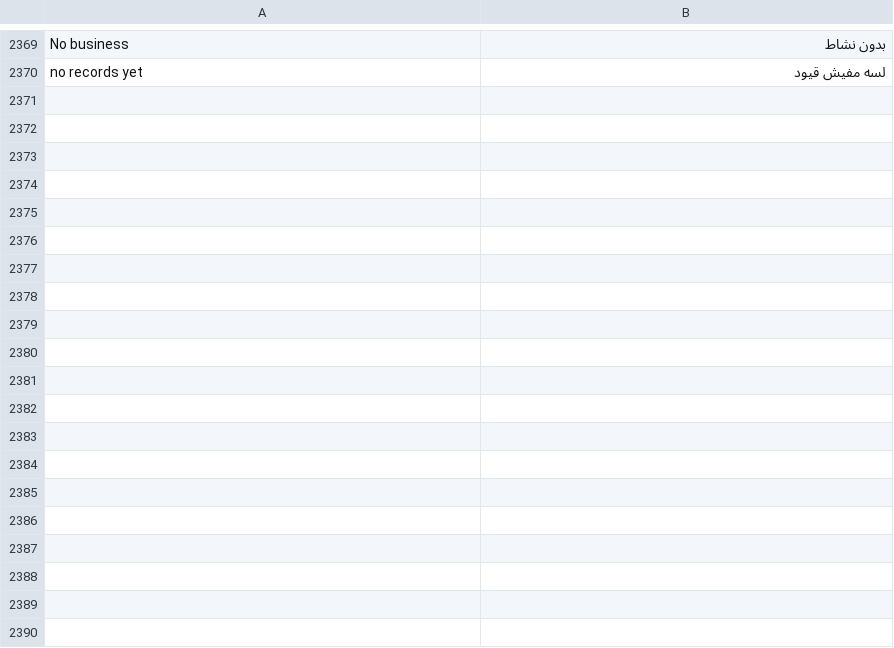
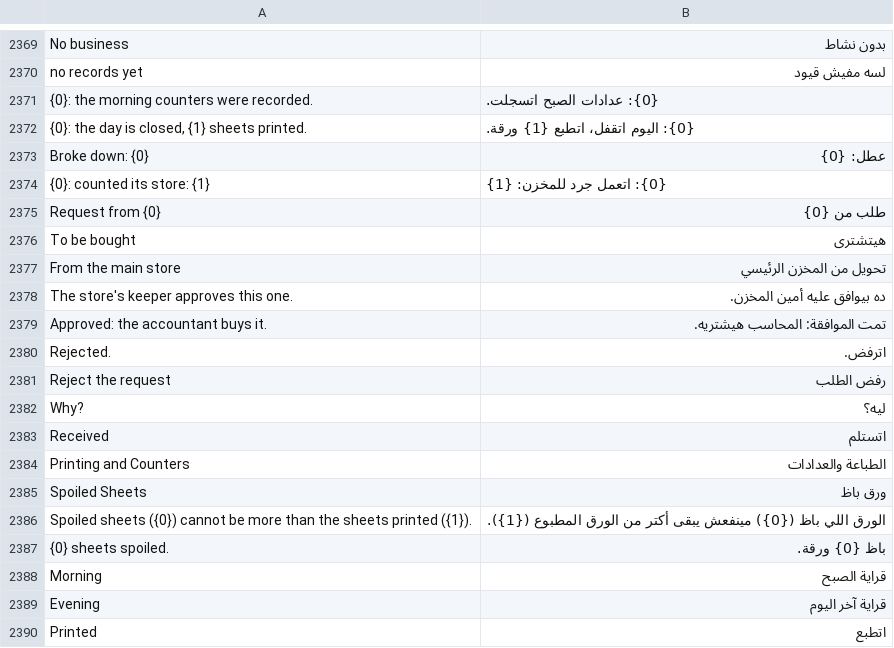
Before and after one commit to tokaM107/integrated-business-platform, a CSV file: apps/imed_erp/imed_erp/translations/ar.csv, drawn as a sheet; only a part is shown, gaps mark what is left out; the diff covers the shown part only; the diff names each change by its address in the sheet, - before the commit and + after, or states it on an @@ line.

```diff
--- a/apps/imed_erp/imed_erp/translations/ar.csv
+++ b/apps/imed_erp/imed_erp/translations/ar.csv
+row 2371: {0}: the morning counters were recorded. | {0}: عدادات الصبح اتسجلت.
+row 2372: {0}: the day is closed, {1} sheets printed. | {0}: اليوم اتقفل، اتطبع {1} ورقة.
+row 2373: Broke down: {0} | عطل: {0}
+row 2374: {0}: counted its store: {1} | {0}: اتعمل جرد للمخزن: {1}
+row 2375: Request from {0} | طلب من {0}
+row 2376: To be bought | هيتشترى
+row 2377: From the main store | تحويل من المخزن الرئيسي
+row 2378: The store's keeper approves this one. | ده بيوافق عليه أمين المخزن.
+row 2379: Approved: the accountant buys it. | تمت الموافقة: المحاسب هيشتريه.
+row 2380: Rejected. | اترفض.
+row 2381: Reject the request | رفض الطلب
+row 2382: Why? | ليه؟
+row 2383: Received | اتستلم
+row 2384: Printing and Counters | الطباعة والعدادات
+row 2385: Spoiled Sheets | ورق باظ
+row 2386: Spoiled sheets ({0}) cannot be more than the sheets printed ({1}). | الورق اللي باظ ({0}) مينفعش يبقى أكتر من الورق المطبوع ({1}).
+row 2387: {0} sheets spoiled. | باظ {0} ورقة.
+row 2388: Morning | قراية الصبح
+row 2389: Evening | قراية آخر اليوم
+row 2390: Printed | اتطبع
```
Also changed, not shown: 12 added rows and 1 edited cell elsewhere in this file.
